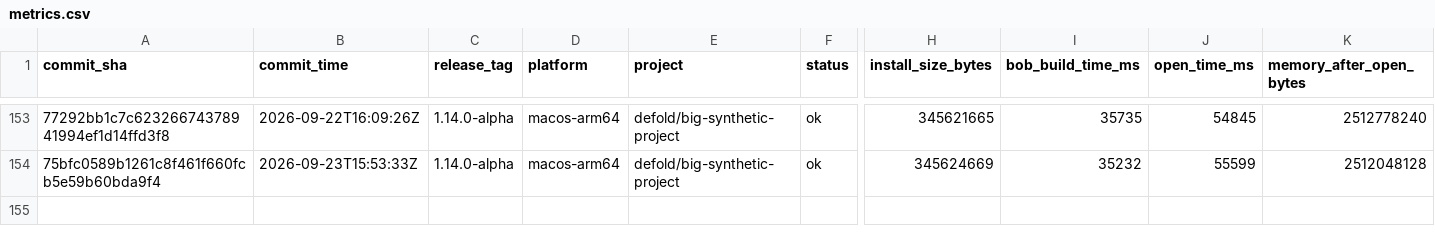
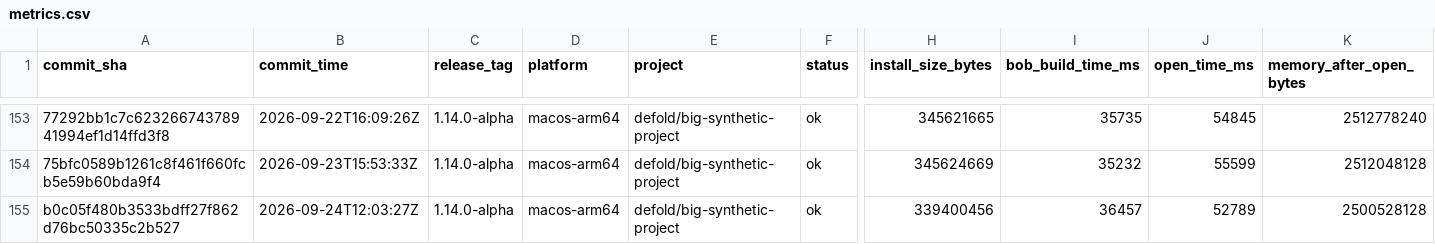
Before and after one commit to defold/tool-metrics, a CSV file: data/metrics.csv, drawn as a sheet; only a part is shown, gaps mark what is left out; rows hold the shown columns only; the diff names each change by its address in the sheet, - before the commit and + after, or states it on an @@ line.

```diff
--- a/data/metrics.csv
+++ b/data/metrics.csv
+row 155: b0c05f480b3533bdff27f862d76bc50335c2b527 | 2026-09-24T12:03:27Z | 1.14.0-alpha | macos-arm64 | defold/big-synthetic-project | ok | 339400456 | 36457 | 52789 | 2500528128
```
Also changed, not shown: 7 other files.
